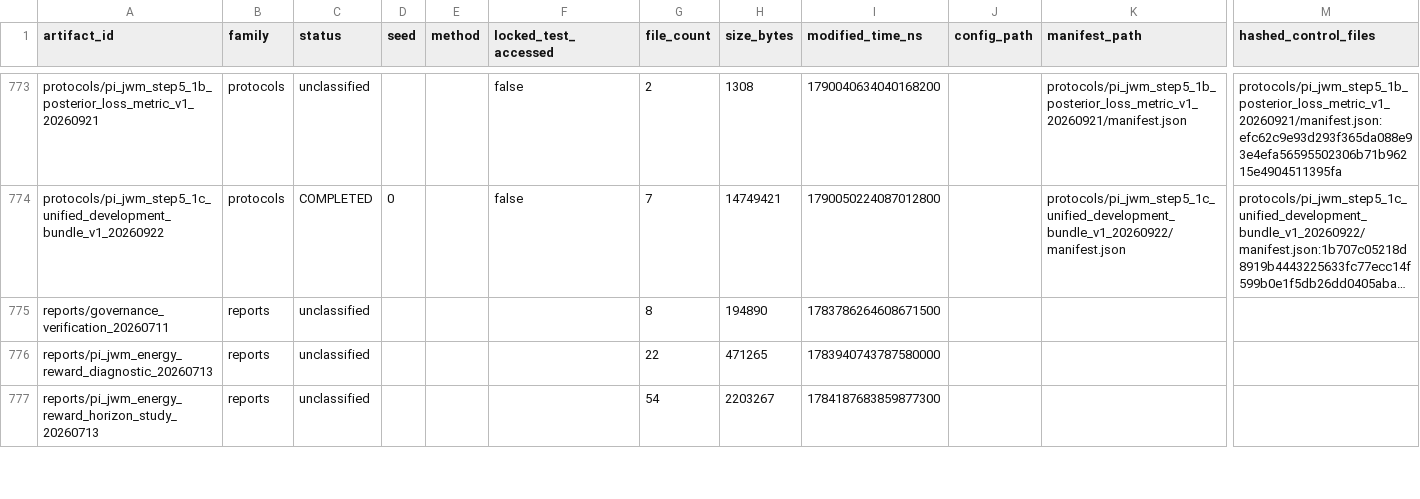
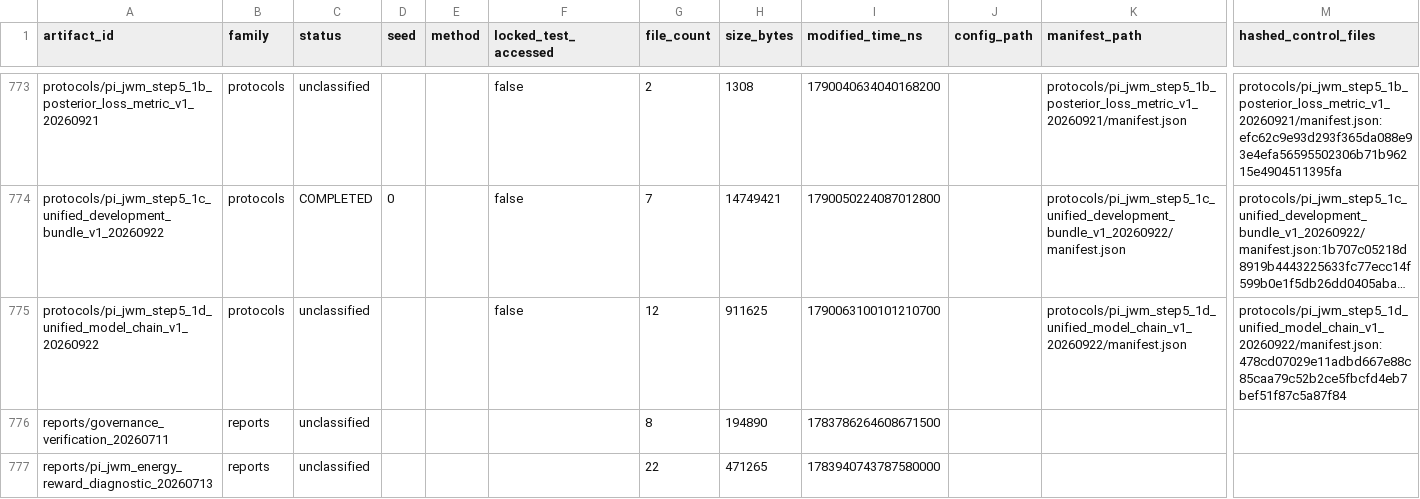
Before and after one commit to yys806/network-state-world-model, a CSV file: docs/registries/generated/artifact_catalog.csv, drawn as a sheet; only a part is shown, gaps mark what is left out; the shorter side is filled out with more unchanged rows; long unchanged cells end in …; rows hold the shown columns only; the diff names each change by its address in the sheet, - before the commit and + after, or states it on an @@ line.

```diff
--- a/docs/registries/generated/artifact_catalog.csv
+++ b/docs/registries/generated/artifact_catalog.csv
+row 775: protocols/pi_jwm_step5_1d_unified_model_chain_v1_20260922 | protocols | unclassified |  |  | false | 12 | 911625 | 1790063100101210700 |  | protocols/pi_jwm_step5_1d_unified_model_chain_v1_20260922/manifest.json | protocols/pi_jwm_step5_1d_unified_model_chain_v1_20260922/manifest.json:478cd07029e11adbd667e88c85caa79c52b2ce5fbcfd4eb7bef51f87c5a87f84
```
Also changed, not shown: docs/registries/generated/tracked_file_inventory.csv, 16 other files.
